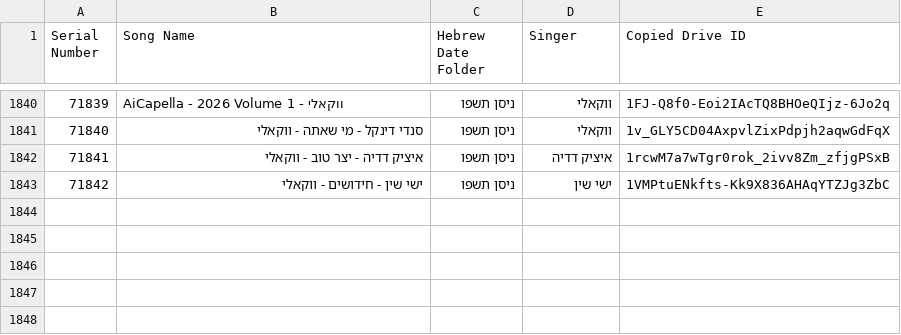
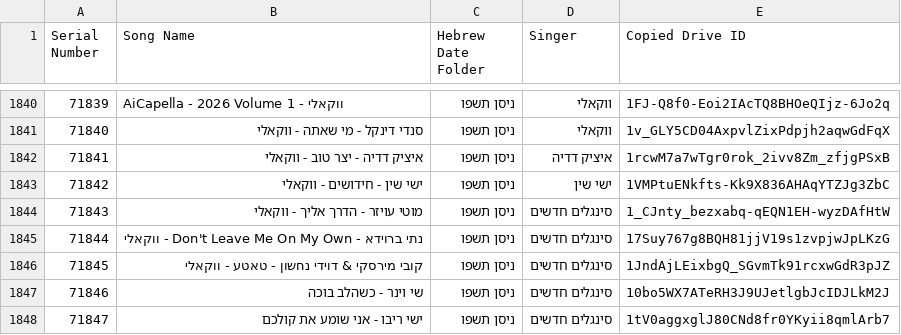
Before and after one commit to NHLOCAL/shir-bot, a CSV file: drive_data/new-songs.csv, drawn as a sheet; only a part is shown, gaps mark what is left out.

```diff
--- a/drive_data/new-songs.csv
+++ b/drive_data/new-songs.csv
@@ -1843 +1843,6 @@ Serial Number,Song Name,Hebrew Date Folder,Singer,Copied Drive ID
 71842,ישי שין - חידושים - ווקאלי,ניסן תשפו,ישי שין,1VMPtuENkfts-Kk9X836AHAqYTZJg3ZbC
+71843,מוטי עויזר - הדרך אליך - ווקאלי,ניסן תשפו,סינגלים חדשים,1_CJnty_bezxabq-qEQN1EH-wyzDAfHtW
+71844,נתי ברוידא - Don't Leave Me On My Own - ווקאלי,ניסן תשפו,סינגלים חדשים,17Suy767g8BQH81jjV19s1zvpjwJpLKzG
+71845,קובי מירסקי & דוידי נחשון - טאטע - ווקאלי,ניסן תשפו,סינגלים חדשים,1JndAjLEixbgQ_SGvmTk91rcxwGdR3pJZ
+71846,שי וינר - כשהלב בוכה,ניסן תשפו,סינגלים חדשים,10bo5WX7ATeRH3J9UJetlgbJcIDJLkM2J
+71847,ישי ריבו - אני שומע את קולכם,ניסן תשפו,סינגלים חדשים,1tV0aggxglJ80CNd8fr0YKyii8qmlArb7
```
Also changed, not shown: 2 other files.
